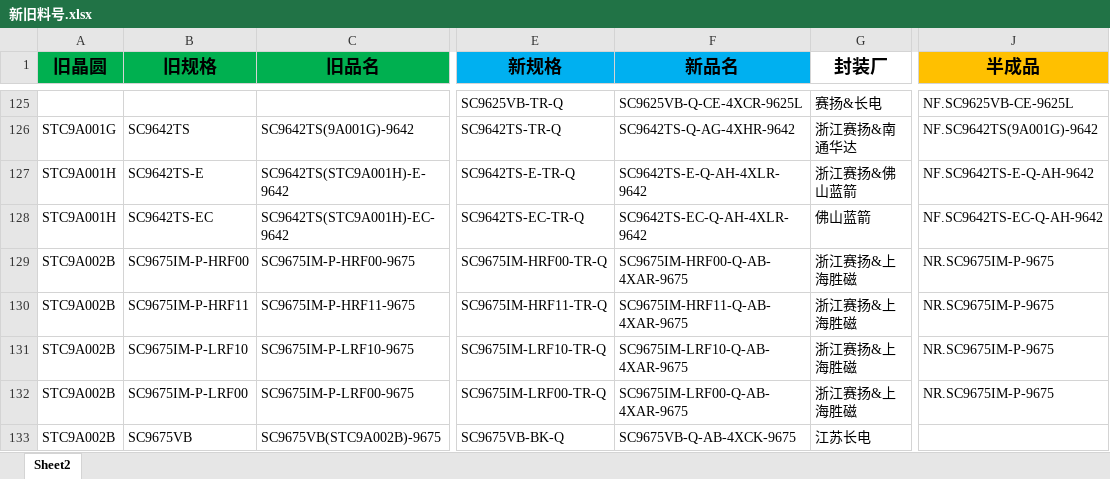
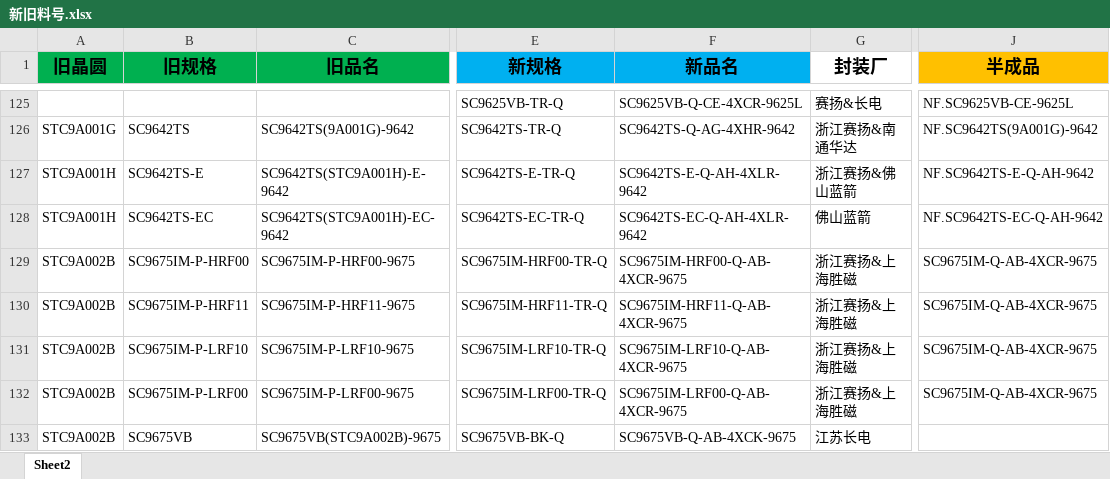
Before and after one commit to TTTriste06/operation_planning-, an Excel workbook: 新旧料号.xlsx, sheet Sheet2, drawn as a sheet; only a part is shown, gaps mark what is left out; values as stored, in another font and other column widths than the file's, no borders; conditional formats not drawn; the diff covers the shown part only; the diff names each change by its address in the sheet, - before the commit and + after, or states it on an @@ line.

Commit message:
upload 新旧料号.xlsx

```diff
--- a/新旧料号.xlsx (sheet Sheet2)
+++ b/新旧料号.xlsx (sheet Sheet2)
-F129 (新品名): SC9675IM-HRF00-Q-AB-4XAR-9675
+F129 (新品名): SC9675IM-HRF00-Q-AB-4XCR-9675
-J129:J132 (半成品): NR.SC9675IM-P-9675
+J129:J132 (半成品): SC9675IM-Q-AB-4XCR-9675
-F130 (新品名): SC9675IM-HRF11-Q-AB-4XAR-9675
+F130 (新品名): SC9675IM-HRF11-Q-AB-4XCR-9675
-F131 (新品名): SC9675IM-LRF10-Q-AB-4XAR-9675
+F131 (新品名): SC9675IM-LRF10-Q-AB-4XCR-9675
-F132 (新品名): SC9675IM-LRF00-Q-AB-4XAR-9675
+F132 (新品名): SC9675IM-LRF00-Q-AB-4XCR-9675
```
Also changed, not shown: 3 added rows, 1 removed row, 23 edited cells and cell formats elsewhere in this sheet.
